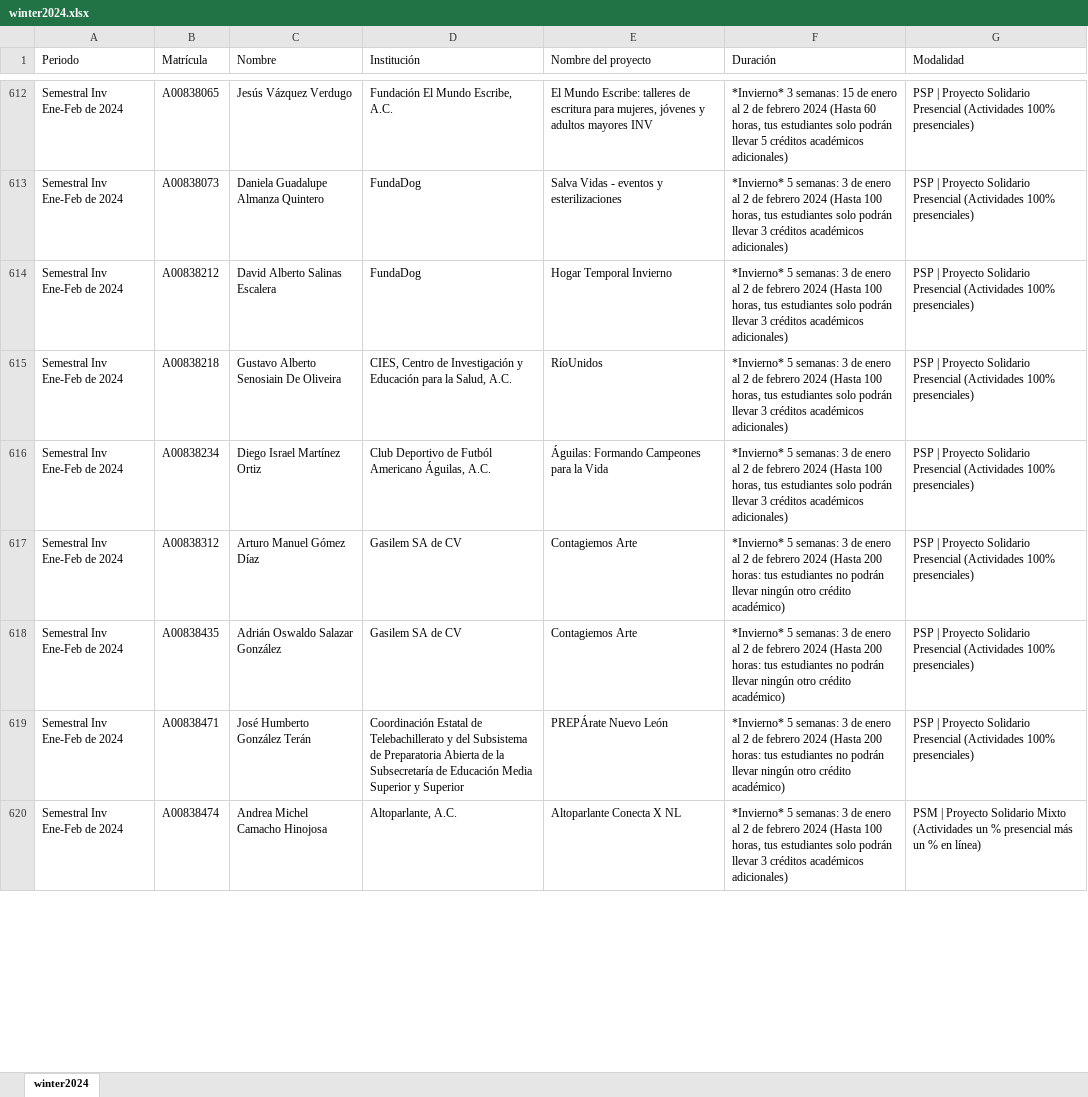
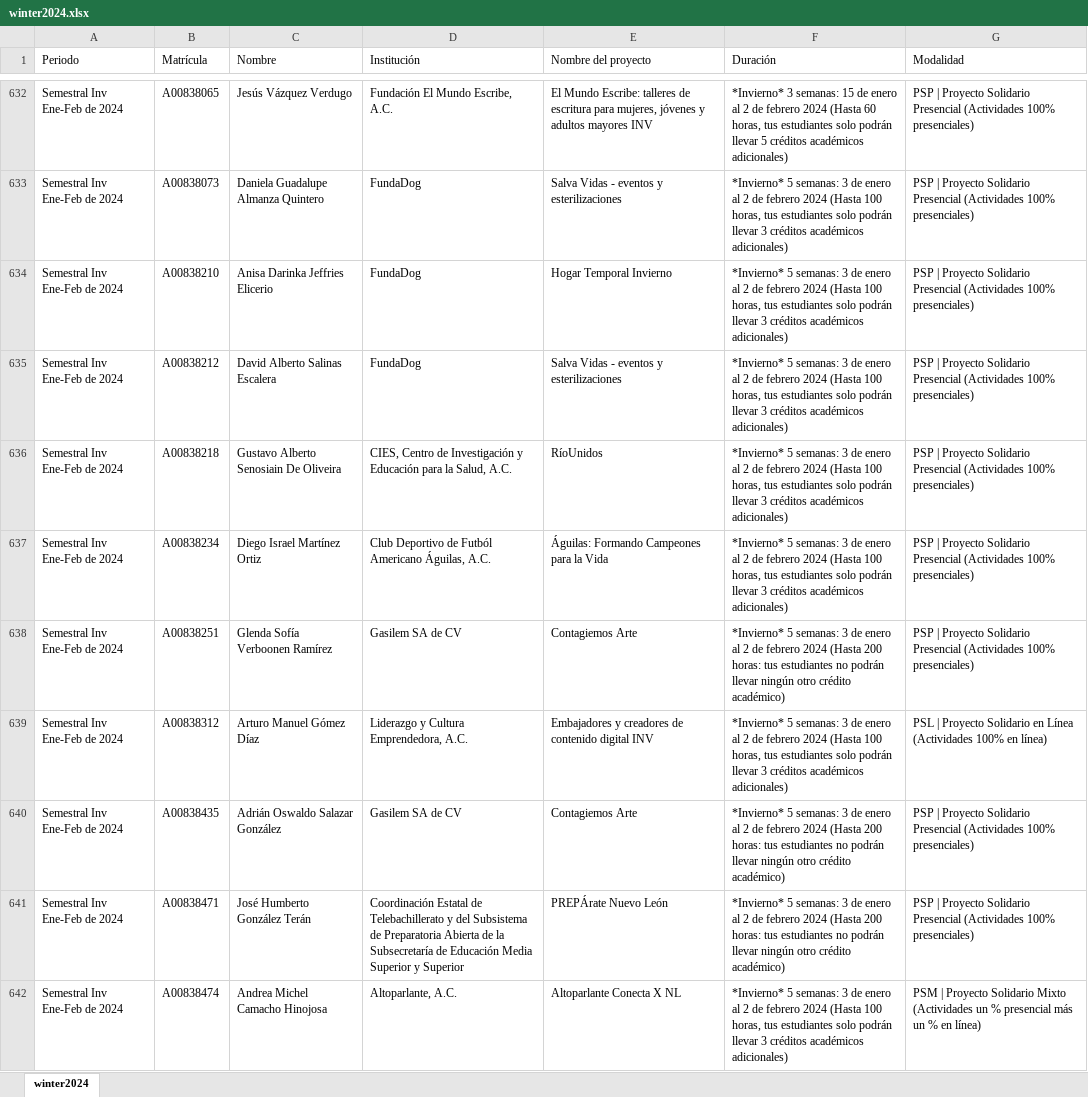
Before and after one commit to ferDMS/social-service-scraper, an Excel workbook: winter2024.xlsx, sheet winter2024, drawn as a sheet; only a part is shown, gaps mark what is left out; values as stored, in another font and other column widths than the file's, no borders; table styles not drawn; addresses are those after the commit; the diff covers the shown part only; the diff names each change by its address in the sheet, - before the commit and + after, or states it on an @@ line.

```diff
--- a/winter2024.xlsx (sheet winter2024)
+++ b/winter2024.xlsx (sheet winter2024)
+row 634: Semestral Inv Ene-Feb de 2024 | A00838210 | Anisa Darinka Jeffries Elicerio | FundaDog | Hogar Temporal Invierno | *Invierno* 5 semanas: 3 de enero al 2 de febrero 2024 (Hasta 100 horas, tus estudiantes solo podrán llevar 3 créditos académicos adicionales) | PSP | Proyecto Solidario Presencial (Actividades 100% presenciales)
-E635 (Nombre del proyecto): Hogar Temporal Invierno
+E635 (Nombre del proyecto): Salva Vidas - eventos y esterilizaciones
+row 638: Semestral Inv Ene-Feb de 2024 | A00838251 | Glenda Sofía Verboonen Ramírez | Gasilem SA de CV | Contagiemos Arte | *Invierno* 5 semanas: 3 de enero al 2 de febrero 2024 (Hasta 200 horas: tus estudiantes no podrán llevar ningún otro crédito académico) | PSP | Proyecto Solidario Presencial (Actividades 100% presenciales)
-D639 (Institución): Gasilem SA de CV
+D639 (Institución): Liderazgo y Cultura Emprendedora, A.C.
-E639 (Nombre del proyecto): Contagiemos Arte
+E639 (Nombre del proyecto): Embajadores y creadores de contenido digital INV
-F639 (Duración): …2024 (Hasta 200 horas: tus estudiantes no podrán llevar ningún otro crédito académico)
+F639 (Duración): …2024 (Hasta 100 horas, tus estudiantes solo podrán llevar 3 créditos académicos adicionales)
-G639 (Modalidad): PSP | Proyecto Solidario Presencial (Actividades 100% presenciales)
+G639 (Modalidad): PSL | Proyecto Solidario en Línea (Actividades 100% en línea)
```
Also changed, not shown: 76 added rows, 9 removed rows and 342 edited cells elsewhere in this sheet, 4 other files.
